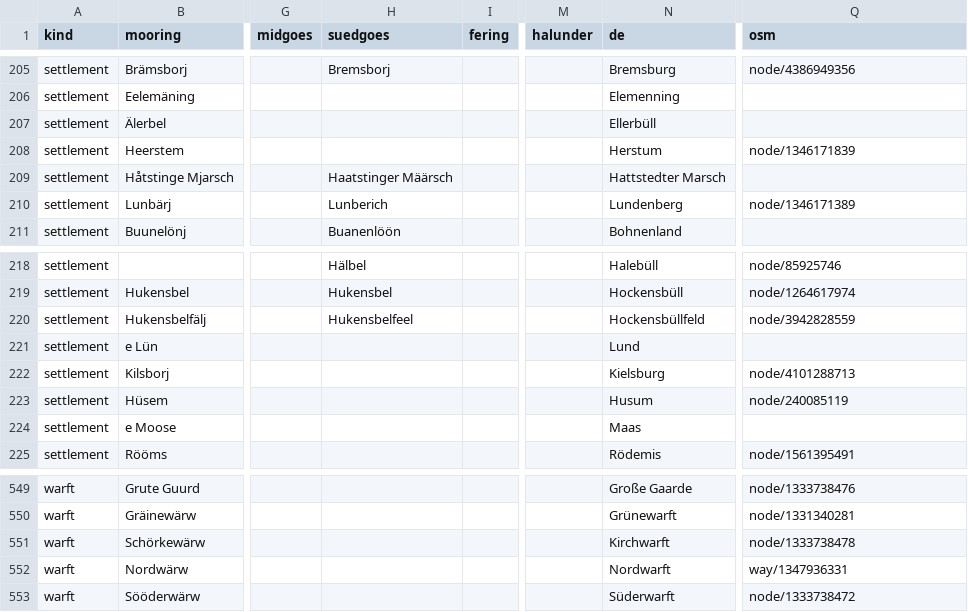
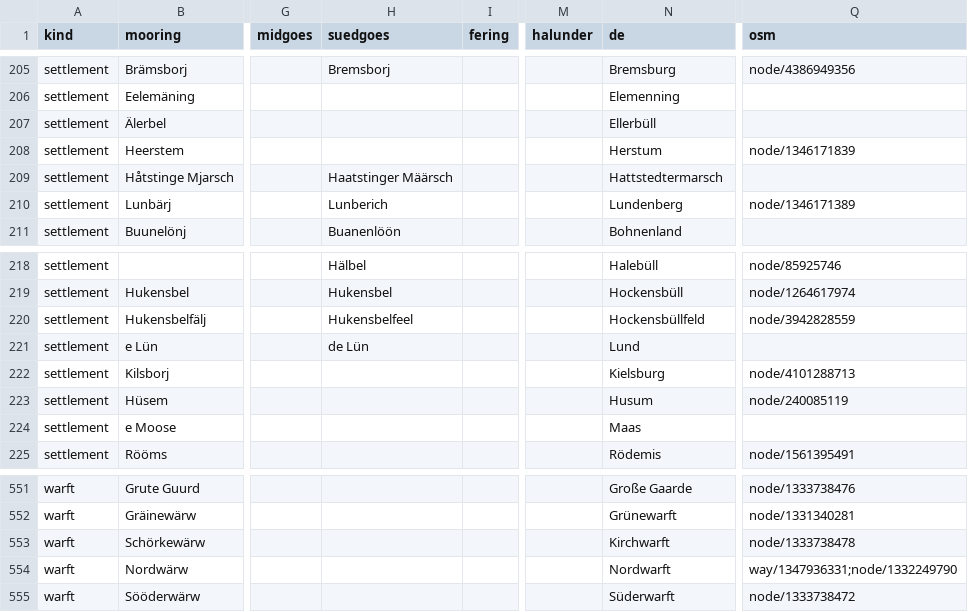
Before and after one commit to Commander-Cody/frasch-koord, a CSV file: names/places.csv, drawn as a sheet; only a part is shown, gaps mark what is left out; addresses are those after the commit; the diff covers the shown part only; the diff names each change by its address in the sheet, - before the commit and + after, or states it on an @@ line.

```diff
--- a/names/places.csv
+++ b/names/places.csv
-N209 (de): Hattstedter Marsch
+N209 (de): Hattstedtermarsch
-H221 (suedgoes): (empty)
+H221 (suedgoes): de Lün
-Q554 (osm): way/1347936331
+Q554 (osm): way/1347936331;node/1332249790
```
Also changed, not shown: 12 added rows and 12 edited cells elsewhere in this file.
